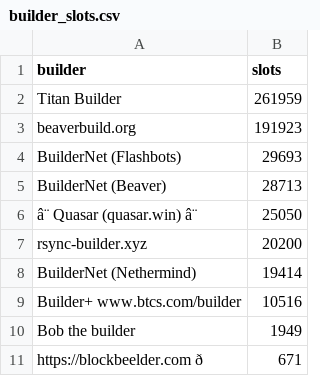
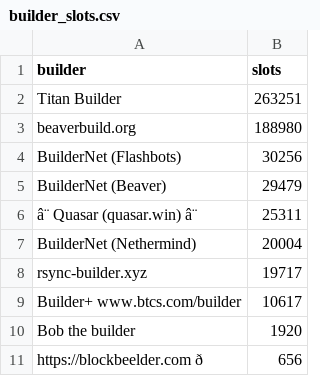
Before and after one commit to nerolation/reorg.pics, a CSV file: builder_slots.csv, drawn as a sheet; removed rows and columns are numbered as before the commit, all else as after; the diff names each change by its address in the sheet, - before the commit and + after, or states it on an @@ line.

```diff
--- a/builder_slots.csv
+++ b/builder_slots.csv
-B2 (slots): 261959
+B2 (slots): 263251
-B3 (slots): 191923
+B3 (slots): 188980
-B4 (slots): 29693
+B4 (slots): 30256
-B5 (slots): 28713
+B5 (slots): 29479
-B6 (slots): 25050
+B6 (slots): 25311
-row 7: rsync-builder.xyz | 20200
-B7 (slots): 19414
+B7 (slots): 20004
+row 8: rsync-builder.xyz | 19717
-B9 (slots): 10516
+B9 (slots): 10617
-B10 (slots): 1949
+B10 (slots): 1920
-B11 (slots): 671
+B11 (slots): 656
```
Also changed, not shown: 5 other files.
